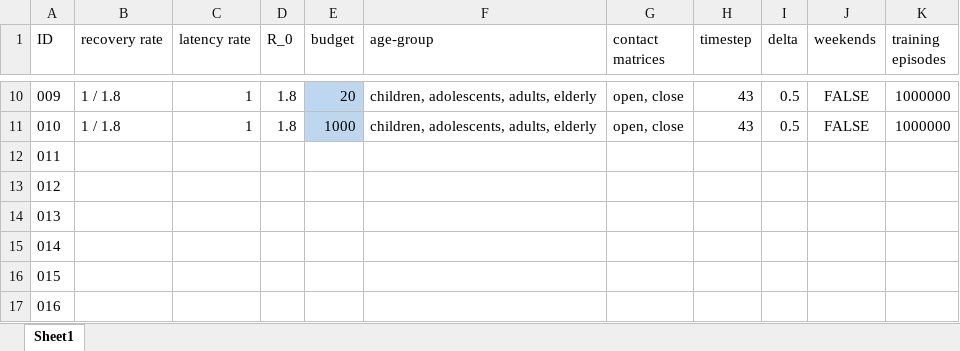
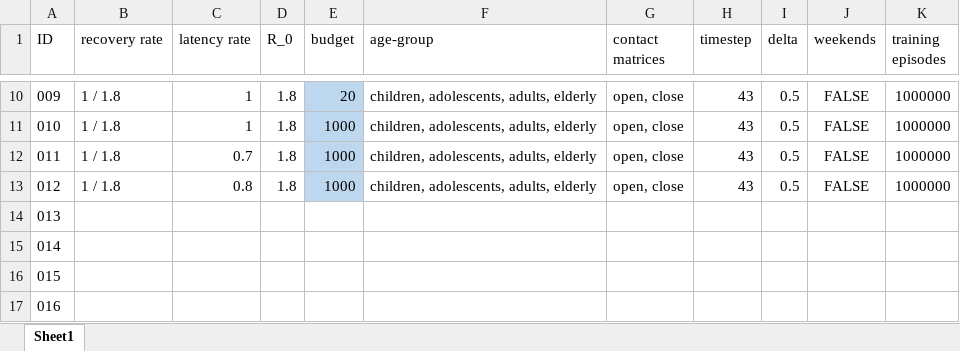
Before and after one commit to dabideee13/epi-rl, an Excel workbook: data/seir_simulation.xlsx, sheet Sheet1, drawn as a sheet; only a part is shown, gaps mark what is left out; values as stored, in another font and other column widths than the file's, no borders; the diff names each change by its address in the sheet, - before the commit and + after, or states it on an @@ line.

Commit message:
Update simulation to id 012

```diff
--- a/data/seir_simulation.xlsx (sheet Sheet1)
+++ b/data/seir_simulation.xlsx (sheet Sheet1)
-B12:B13 (recovery rate): (empty)
+B12:B13 (recovery rate): 1 / 1.8
-C12 (latency rate): (empty)
+C12 (latency rate): 0.7
-D12:D13 (R_0): (empty)
+D12:D13 (R_0): 1.8
-E12:E13 (budget): (empty)
+E12:E13 (budget): 1000
-E12:E13 fill: none
+E12:E13 fill: #BDD7EE
-F12:F13 (age-group): (empty)
+F12:F13 (age-group): children, adolescents, adults, elderly
-G12:G13 (contact matrices): (empty)
+G12:G13 (contact matrices): open, close
-H12:H13 (timestep): (empty)
+H12:H13 (timestep): 43
-I12:I13 (delta): (empty)
+I12:I13 (delta): 0.5
-J12:J13 (weekends): (empty)
+J12:J13 (weekends): FALSE
-K12:K13 (training episodes): (empty)
+K12:K13 (training episodes): 1000000
-C13 (latency rate): (empty)
+C13 (latency rate): 0.8
```
Also changed, not shown: 1 other file.
